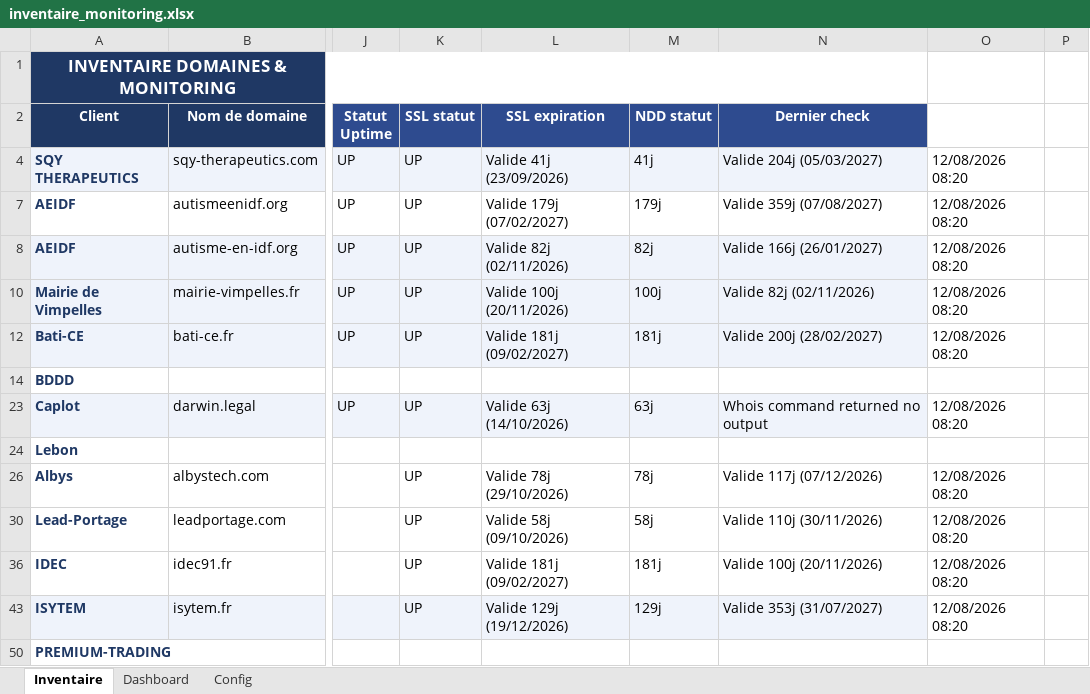
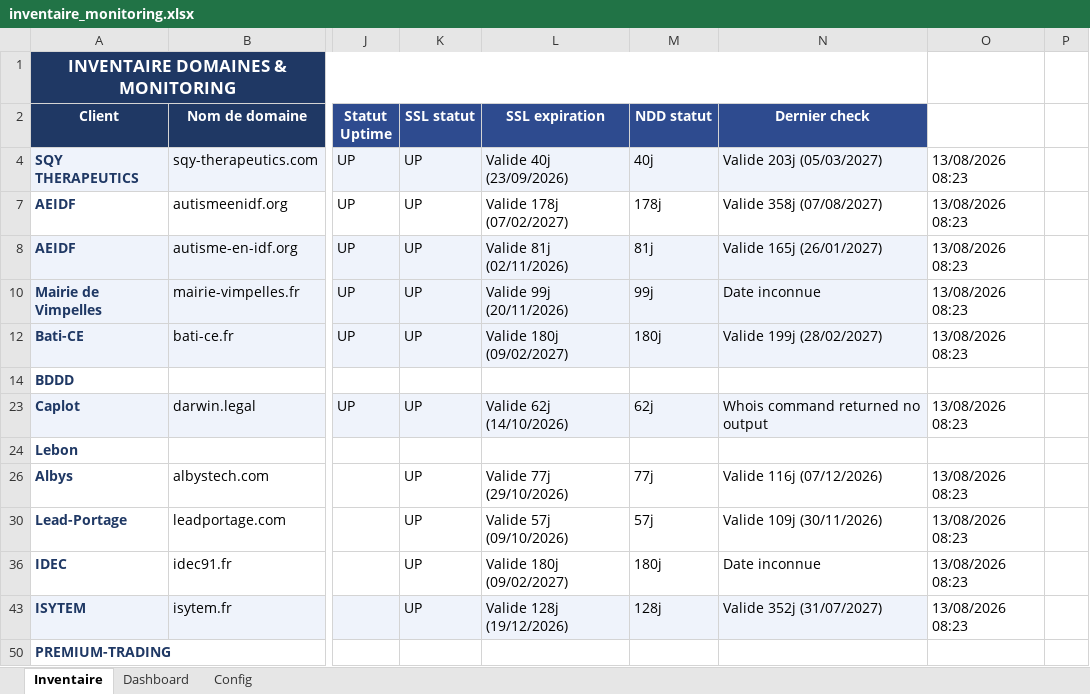
Before and after one commit to Axel-DosSantos/monitoring-sites, an Excel workbook: inventaire_monitoring.xlsx, sheet Inventaire, drawn as a sheet; only a part is shown, gaps mark what is left out; values as stored, in another font and other column widths than the file's, no borders; the diff names each change by its address in the sheet, - before the commit and + after, or states it on an @@ line.

```diff
--- a/inventaire_monitoring.xlsx (sheet Inventaire)
+++ b/inventaire_monitoring.xlsx (sheet Inventaire)
-L4 (SSL expiration): Valide 41j (23/09/2026)
+L4 (SSL expiration): Valide 40j (23/09/2026)
-M4 (NDD statut): 41j
+M4 (NDD statut): 40j
-N4 (Dernier check): Valide 204j (05/03/2027)
+N4 (Dernier check): Valide 203j (05/03/2027)
-O4: 12/08/2026 08:20
+O4: 13/08/2026 08:23
-L7 (SSL expiration): Valide 179j (07/02/2027)
+L7 (SSL expiration): Valide 178j (07/02/2027)
-M7 (NDD statut): 179j
+M7 (NDD statut): 178j
-N7 (Dernier check): Valide 359j (07/08/2027)
+N7 (Dernier check): Valide 358j (07/08/2027)
-O7:O8: 12/08/2026 08:20
+O7:O8: 13/08/2026 08:23
-L8 (SSL expiration): Valide 82j (02/11/2026)
+L8 (SSL expiration): Valide 81j (02/11/2026)
-M8 (NDD statut): 82j
+M8 (NDD statut): 81j
-N8 (Dernier check): Valide 166j (26/01/2027)
+N8 (Dernier check): Valide 165j (26/01/2027)
-L10 (SSL expiration): Valide 100j (20/11/2026)
+L10 (SSL expiration): Valide 99j (20/11/2026)
-M10 (NDD statut): 100j
+M10 (NDD statut): 99j
-N10 (Dernier check): Valide 82j (02/11/2026)
+N10 (Dernier check): Date inconnue
-O10: 12/08/2026 08:20
+O10: 13/08/2026 08:23
-L12 (SSL expiration): Valide 181j (09/02/2027)
+L12 (SSL expiration): Valide 180j (09/02/2027)
-M12 (NDD statut): 181j
+M12 (NDD statut): 180j
-N12 (Dernier check): Valide 200j (28/02/2027)
+N12 (Dernier check): Valide 199j (28/02/2027)
-O12: 12/08/2026 08:20
+O12: 13/08/2026 08:23
-L23 (SSL expiration): Valide 63j (14/10/2026)
+L23 (SSL expiration): Valide 62j (14/10/2026)
-M23 (NDD statut): 63j
+M23 (NDD statut): 62j
-O23: 12/08/2026 08:20
+O23: 13/08/2026 08:23
-L26 (SSL expiration): Valide 78j (29/10/2026)
+L26 (SSL expiration): Valide 77j (29/10/2026)
-M26 (NDD statut): 78j
+M26 (NDD statut): 77j
-N26 (Dernier check): Valide 117j (07/12/2026)
+N26 (Dernier check): Valide 116j (07/12/2026)
-O26: 12/08/2026 08:20
+O26: 13/08/2026 08:23
-L30 (SSL expiration): Valide 58j (09/10/2026)
+L30 (SSL expiration): Valide 57j (09/10/2026)
-M30 (NDD statut): 58j
+M30 (NDD statut): 57j
-N30 (Dernier check): Valide 110j (30/11/2026)
+N30 (Dernier check): Valide 109j (30/11/2026)
-O30: 12/08/2026 08:20
+O30: 13/08/2026 08:23
-L36 (SSL expiration): Valide 181j (09/02/2027)
+L36 (SSL expiration): Valide 180j (09/02/2027)
-M36 (NDD statut): 181j
+M36 (NDD statut): 180j
-N36 (Dernier check): Valide 100j (20/11/2026)
+N36 (Dernier check): Date inconnue
-O36: 12/08/2026 08:20
+O36: 13/08/2026 08:23
-L43 (SSL expiration): Valide 129j (19/12/2026)
+L43 (SSL expiration): Valide 128j (19/12/2026)
-M43 (NDD statut): 129j
+M43 (NDD statut): 128j
-N43 (Dernier check): Valide 353j (31/07/2027)
+N43 (Dernier check): Valide 352j (31/07/2027)
-O43: 12/08/2026 08:20
+O43: 13/08/2026 08:23
```
Also changed, not shown: hidden cells, 2 other files.
